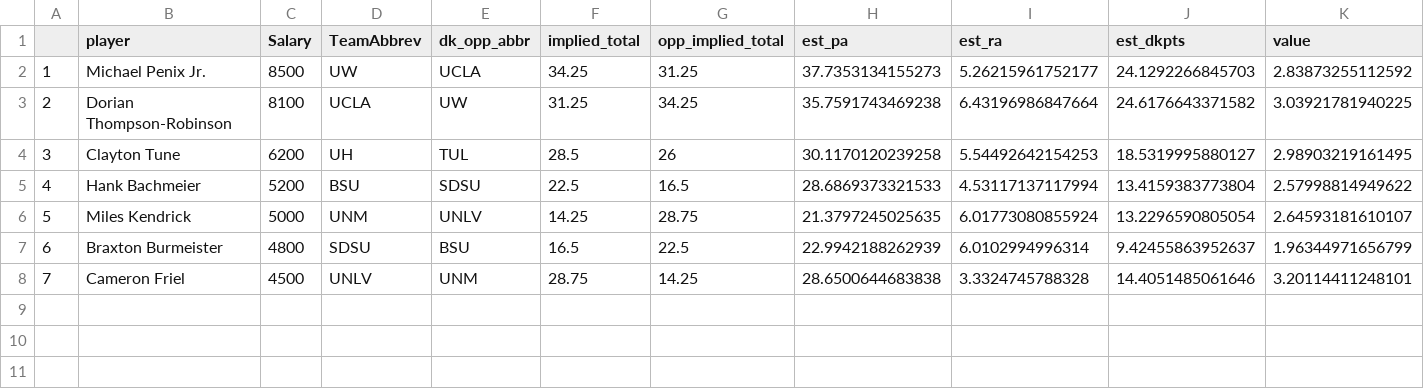
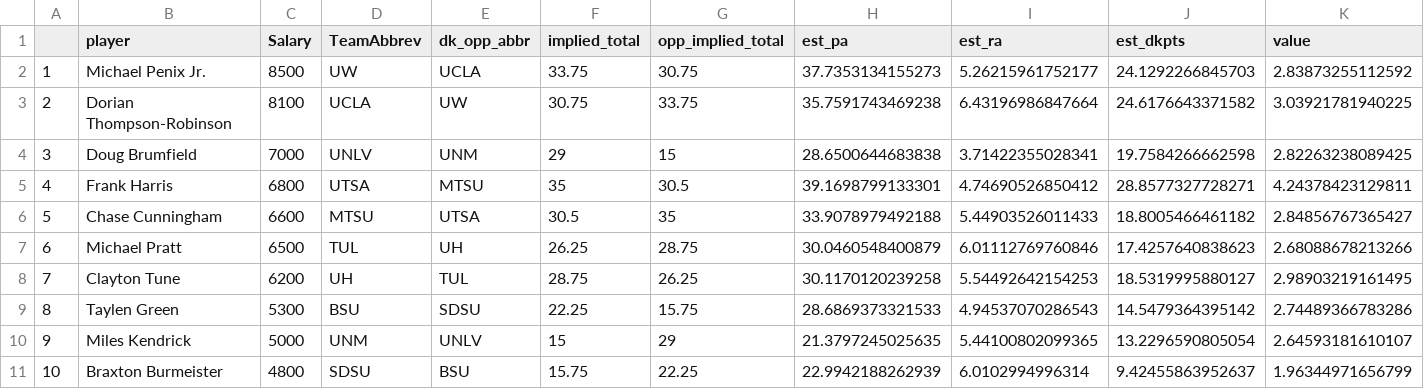
Before and after one commit to NastyAnalytics/DFS, a CSV file: CFB/Projections/dk_qb_proj_9-30-22.csv, drawn as a sheet; removed rows and columns are numbered as before the commit, all else as after; the diff names each change by its address in the sheet, - before the commit and + after, or states it on an @@ line.

```diff
--- a/CFB/Projections/dk_qb_proj_9-30-22.csv
+++ b/CFB/Projections/dk_qb_proj_9-30-22.csv
-F2 (implied_total): 34.25
+F2 (implied_total): 33.75
-G2 (opp_implied_total): 31.25
+G2 (opp_implied_total): 30.75
-F3 (implied_total): 31.25
+F3 (implied_total): 30.75
-G3 (opp_implied_total): 34.25
+G3 (opp_implied_total): 33.75
+row 4: 3 | Doug Brumfield | 7000 | UNLV | UNM | 29 | 15 | 28.6500644683838 | 3.71422355028341 | 19.7584266662598 | 2.82263238089425
+row 5: 4 | Frank Harris | 6800 | UTSA | MTSU | 35 | 30.5 | 39.1698799133301 | 4.74690526850412 | 28.8577327728271 | 4.24378423129811
+row 6: 5 | Chase Cunningham | 6600 | MTSU | UTSA | 30.5 | 35 | 33.9078979492188 | 5.44903526011433 | 18.8005466461182 | 2.84856767365427
+row 7: 6 | Michael Pratt | 6500 | TUL | UH | 26.25 | 28.75 | 30.0460548400879 | 6.01112769760846 | 17.4257640838623 | 2.68088678213266
@@ column A renumbered between rows 8 and 11 @@
-F8 (implied_total): 28.5
+F8 (implied_total): 28.75
-G8 (opp_implied_total): 26
+G8 (opp_implied_total): 26.25
-row 5: 4 | Hank Bachmeier | 5200 | BSU | SDSU | 22.5 | 16.5 | 28.6869373321533 | 4.53117137117994 | 13.4159383773804 | 2.57998814949622
+row 9: 8 | Taylen Green | 5300 | BSU | SDSU | 22.25 | 15.75 | 28.6869373321533 | 4.94537070286543 | 14.5479364395142 | 2.74489366783286
-F10 (implied_total): 14.25
+F10 (implied_total): 15
-G10 (opp_implied_total): 28.75
+G10 (opp_implied_total): 29
-I10 (est_ra): 6.01773080855924
+I10 (est_ra): 5.44100802099365
-F11 (implied_total): 16.5
+F11 (implied_total): 15.75
-G11 (opp_implied_total): 22.5
+G11 (opp_implied_total): 22.25
-row 8: 7 | Cameron Friel | 4500 | UNLV | UNM | 28.75 | 14.25 | 28.6500644683838 | 3.3324745788328 | 14.4051485061646 | 3.20114411248101
```
Also changed, not shown: CFB/Projections/dk_rb_proj-9-30-22.csv, CFB/Projections/dk_wr_projections_9-30-22.csv, 1 other file.
